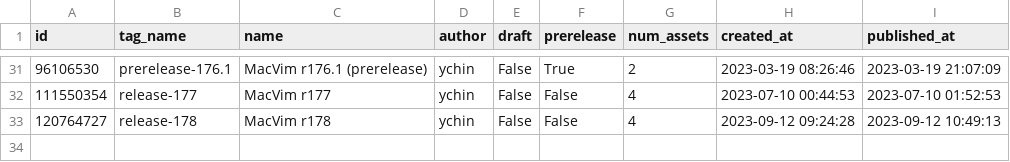
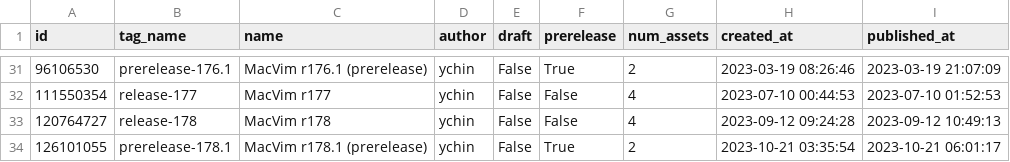
Before and after one commit to ychin/macvim-download-stats, a CSV file: github_release/releases.csv, drawn as a sheet; only a part is shown, gaps mark what is left out.

```diff
--- a/github_release/releases.csv
+++ b/github_release/releases.csv
@@ -33 +33,2 @@ id,tag_name,name,author,draft,prerelease,num_assets,created_at,published_at
 120764727,release-178,MacVim r178,ychin,False,False,4,2023-09-12 09:24:28,2023-09-12 10:49:13
+126101055,prerelease-178.1,MacVim r178.1 (prerelease),ychin,False,True,2,2023-10-21 03:35:54,2023-10-21 06:01:17
```
Also changed, not shown: github_release/downloads/release-174.csv, github_release/downloads/release-177.csv, 31 other files.
